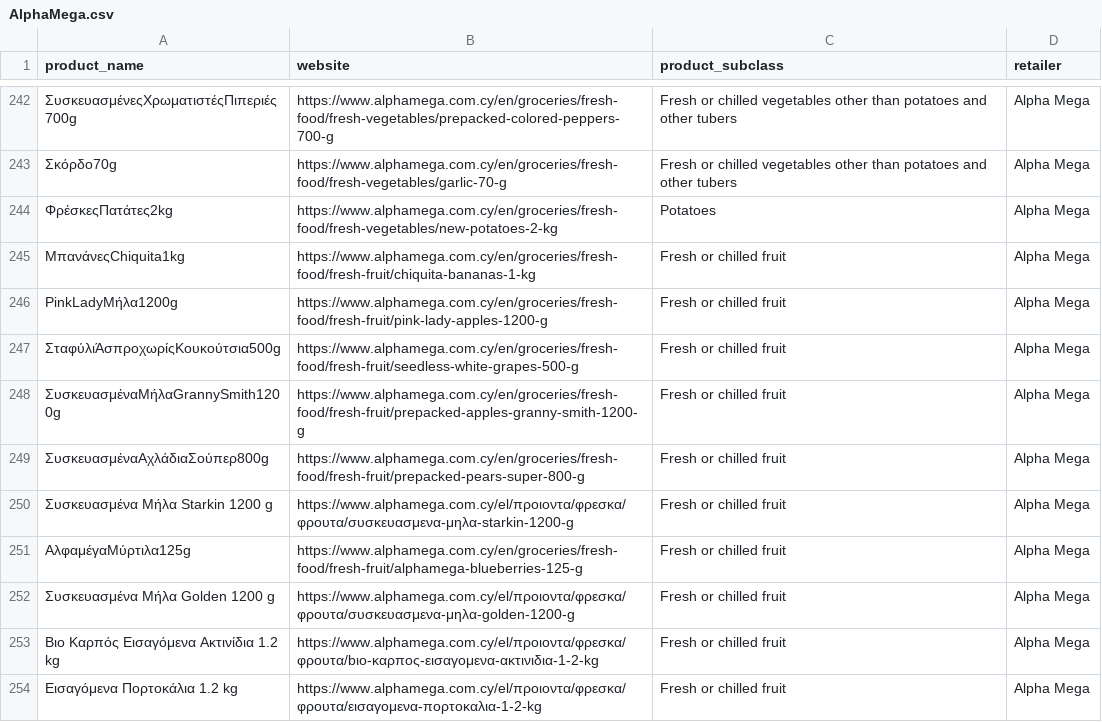
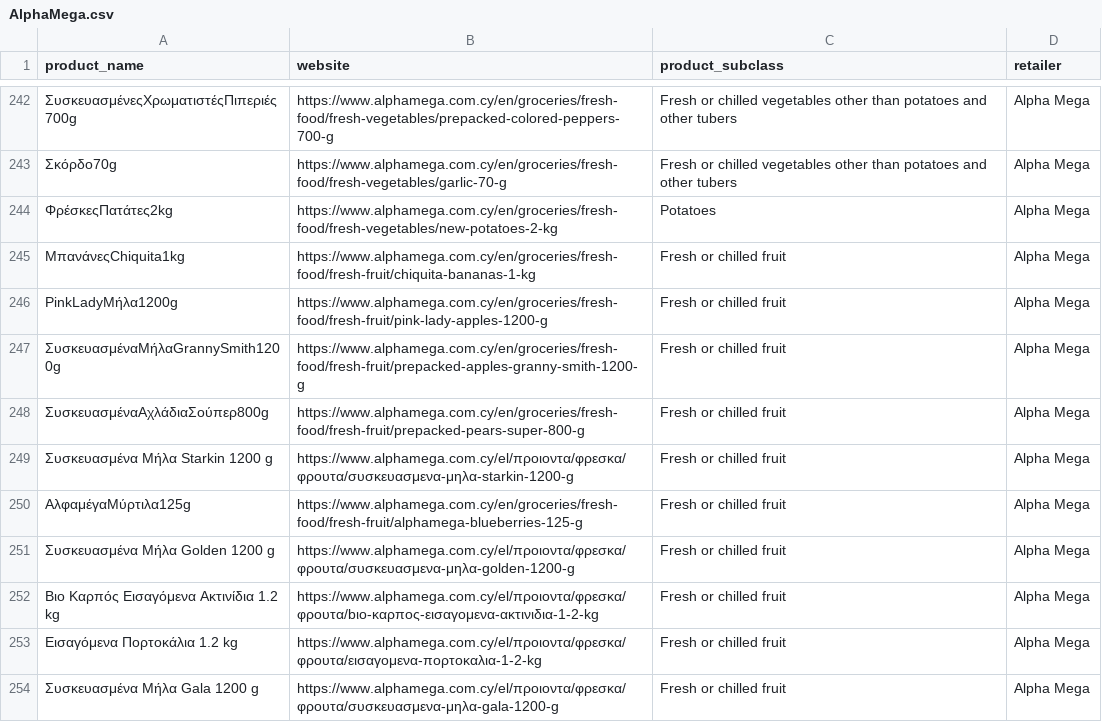
Before and after one commit to maria-papz/BillionPricesCyprusScrape, a CSV file: AlphaMega.csv, drawn as a sheet; only a part is shown, gaps mark what is left out; the shorter side is filled out with more unchanged rows; the diff names each change by its address in the sheet, - before the commit and + after, or states it on an @@ line.

```diff
--- a/AlphaMega.csv
+++ b/AlphaMega.csv
-row 247: ΣταφύλιΆσπροχωρίςΚουκούτσια500g | https://www.alphamega.com.cy/en/groceries/fresh-food/fresh-fruit/seedless-white-grapes-500-g | Fresh or chilled fruit | Alpha Mega
```
Also changed, not shown: SupermarketCy.csv.
